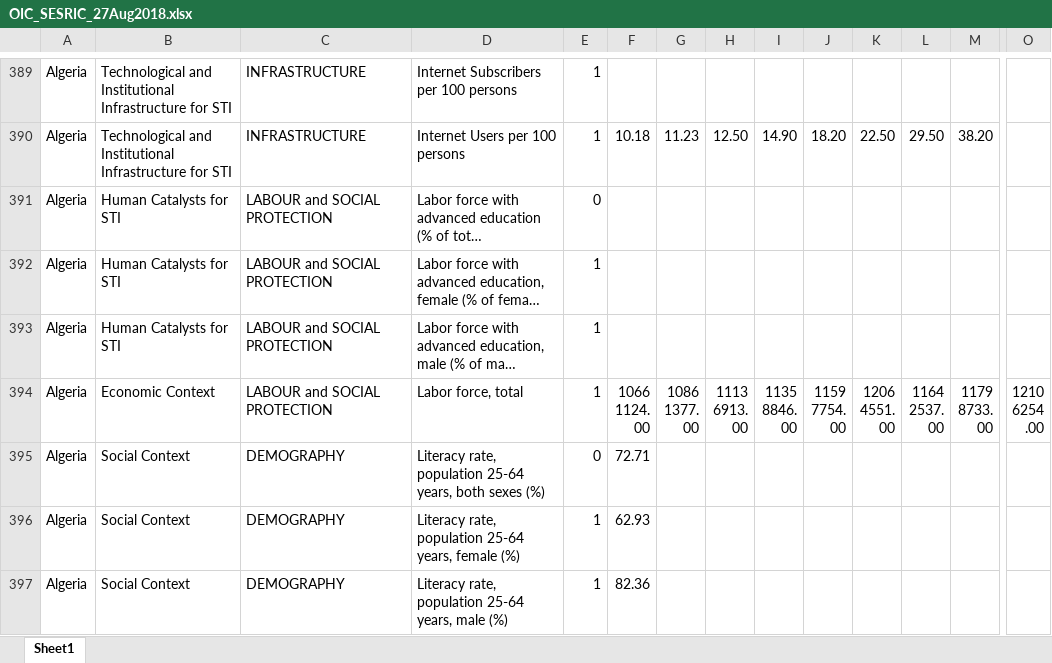
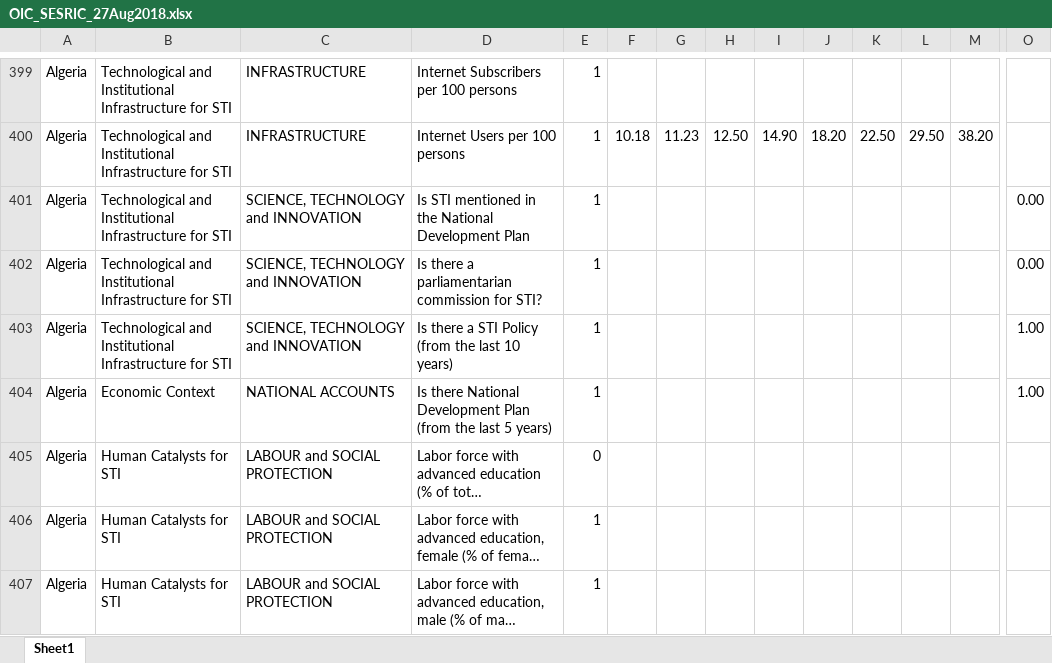
Before and after one commit to mrgalindo/Classification, an Excel workbook: OIC_SESRIC_27Aug2018.xlsx, sheet Sheet1, drawn as a sheet; only a part is shown, gaps mark what is left out; the shorter side is filled out with more unchanged rows; long unchanged cells end in …; values as stored, in another font and other column widths than the file's, no cell formats; rows hold the shown columns only; the diff covers the shown part only; the diff names each change by its address in the sheet, - before the commit and + after, or states it on an @@ line.

```diff
--- a/OIC_SESRIC_27Aug2018.xlsx (sheet Sheet1)
+++ b/OIC_SESRIC_27Aug2018.xlsx (sheet Sheet1)
+row 401: Algeria | Technological and Institutional Infrastructure for STI | SCIENCE, TECHNOLOGY and INNOVATION | Is STI mentioned in the National Development Plan | 1 |  |  |  |  |  |  |  |  | 0.00
+row 402: Algeria | Technological and Institutional Infrastructure for STI | SCIENCE, TECHNOLOGY and INNOVATION | Is there a parliamentarian commission for STI? | 1 |  |  |  |  |  |  |  |  | 0.00
+row 403: Algeria | Technological and Institutional Infrastructure for STI | SCIENCE, TECHNOLOGY and INNOVATION | Is there a STI Policy (from the last 10 years) | 1 |  |  |  |  |  |  |  |  | 1.00
+row 404: Algeria | Economic Context | NATIONAL ACCOUNTS | Is there National Development Plan (from the last 5 years) | 1 |  |  |  |  |  |  |  |  | 1.00
```
Also changed, not shown: 281 added rows elsewhere in this sheet, cell formats, 1 other file.
